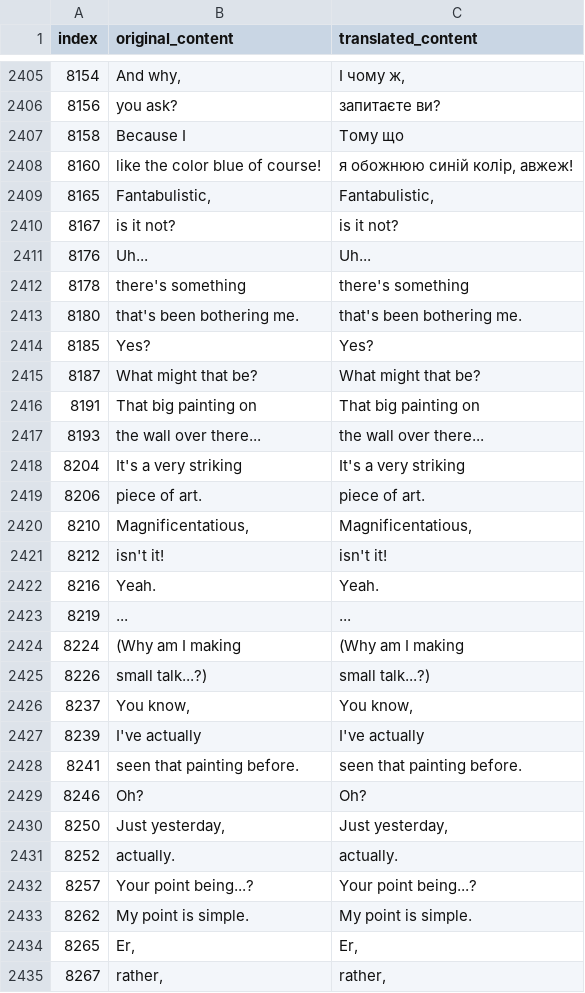
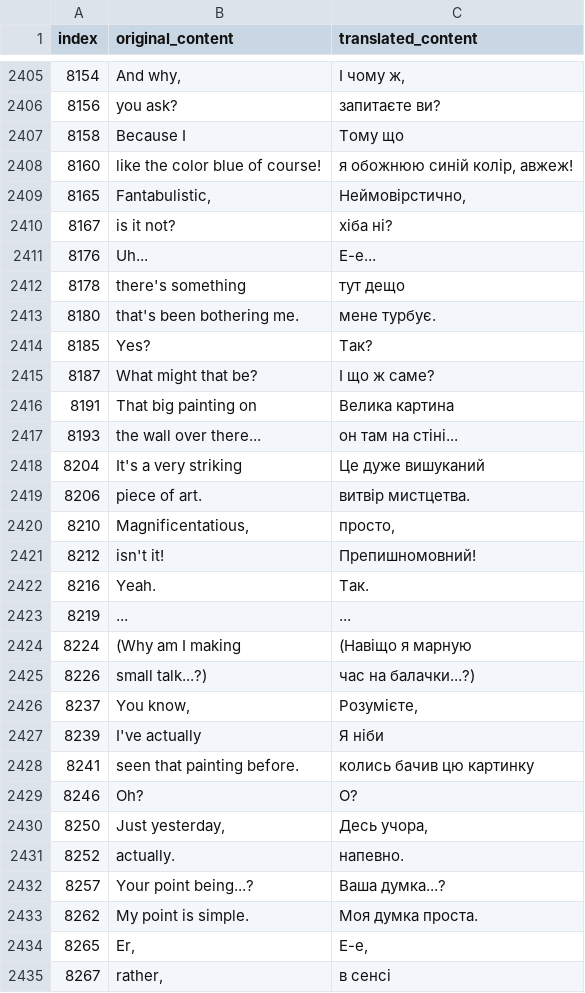
Before and after one commit to magends/ace-attorney-ukrainian, a CSV file: uk/sc1_2_text_u.csv, drawn as a sheet; only a part is shown, gaps mark what is left out; the diff covers the shown part only.

Commit message:
New translations sc1_2_text_u.csv (Ukrainian)
[ci skip]

```diff
--- a/uk/sc1_2_text_u.csv
+++ b/uk/sc1_2_text_u.csv
@@ -2408,28 +2408,28 @@
 "8160","like the color blue of course!","я обожнюю синій колір, авжеж!"
-"8165","Fantabulistic,","Fantabulistic,"
-"8167"," is it not?"," is it not?"
-"8176","Uh...","Uh..."
-"8178"," there's something"," there's something"
-"8180","that's been bothering me.","that's been bothering me."
-"8185","Yes?","Yes?"
-"8187"," What might that be?"," What might that be?"
-"8191","That big painting on","That big painting on"
-"8193","the wall over there...","the wall over there..."
-"8204","It's a very striking","It's a very striking"
-"8206","piece of art.","piece of art."
-"8210","Magnificentatious,","Magnificentatious,"
-"8212"," isn't it!"," isn't it!"
-"8216","Yeah.","Yeah."
+"8165","Fantabulistic,","Неймовірстично,"
+"8167"," is it not?"," хіба ні?"
+"8176","Uh...","Е-е..."
+"8178"," there's something"," тут дещо"
+"8180","that's been bothering me.","мене турбує."
+"8185","Yes?","Так?"
+"8187"," What might that be?"," І що ж саме?"
+"8191","That big painting on","Велика картина"
+"8193","the wall over there...","он там на стіні..."
+"8204","It's a very striking","Це дуже вишуканий"
+"8206","piece of art.","витвір мистцетва."
+"8210","Magnificentatious,","просто,"
+"8212"," isn't it!","Препишномовний!"
+"8216","Yeah.","Так."
 "8219","...","..."
-"8224","(Why am I making","(Why am I making"
-"8226","small talk...?)","small talk...?)"
-"8237","You know,","You know,"
-"8239"," I've actually"," I've actually"
-"8241","seen that painting before.","seen that painting before."
-"8246","Oh?","Oh?"
-"8250","Just yesterday,","Just yesterday,"
-"8252"," actually."," actually."
-"8257","Your point being...?","Your point being...?"
-"8262","My point is simple.","My point is simple."
-"8265","Er,","Er,"
-"8267"," rather,"," rather,"
+"8224","(Why am I making","(Навіщо я марную"
+"8226","small talk...?)","час на балачки...?)"
+"8237","You know,","Розумієте,"
+"8239"," I've actually"," Я ніби"
+"8241","seen that painting before.","колись бачив цю картинку"
+"8246","Oh?","О?"
+"8250","Just yesterday,","Десь учора,"
+"8252"," actually."," напевно."
+"8257","Your point being...?","Ваша думка...?"
+"8262","My point is simple.","Моя думка проста."
+"8265","Er,","Е-е,"
+"8267"," rather,"," в сенсі"
```
Also changed, not shown: 17 edited cells elsewhere in this file.
